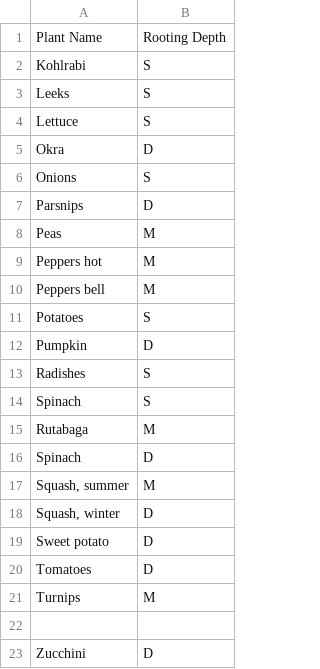
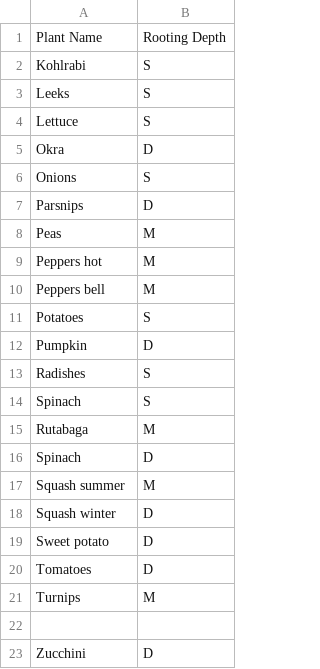
Before and after one commit to sahuv-aus/melannie_smoothies, a CSV file: veggie_details_k_to_z_pipe (1).csv, drawn as a sheet.

Commit message:
Update veggie_details_k_to_z_pipe (1).csv

```diff
--- a/veggie_details_k_to_z_pipe (1).csv
+++ b/veggie_details_k_to_z_pipe (1).csv
@@ -16,4 +16,4 @@ Rutabaga|M
 Spinach|D
-Squash, summer|M
-Squash, winter|D
+Squash summer|M
+Squash winter|D
 Sweet potato|D
```
